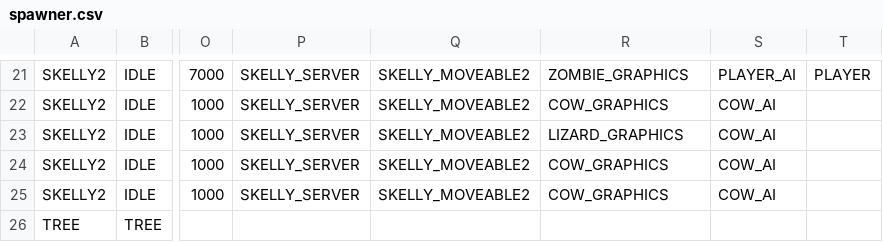
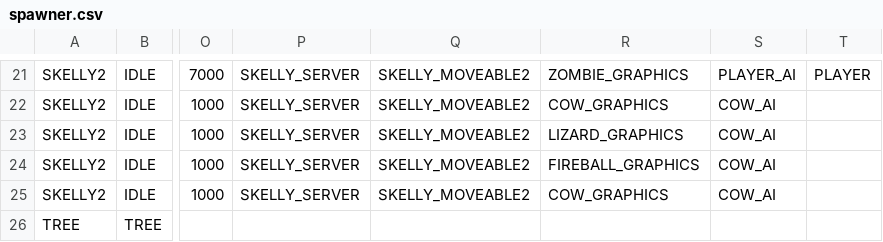
Before and after one commit to BostonBrooks/Spaghetti_Graveyard_Zero_2026, a CSV file: games/game0/maps/systems_test/entity_spawner/spawner.csv, drawn as a sheet; only a part is shown, gaps mark what is left out; the diff names each change by its address in the sheet, - before the commit and + after, or states it on an @@ line.

```diff
--- a/games/game0/maps/systems_test/entity_spawner/spawner.csv
+++ b/games/game0/maps/systems_test/entity_spawner/spawner.csv
-R24: COW_GRAPHICS
+R24: FIREBALL_GRAPHICS
```
Also changed, not shown: games/game0/maps/systems_test/graphics/compositions.csv, 4 other files.
